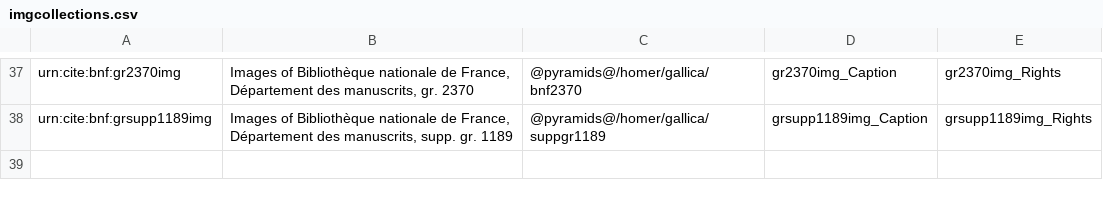
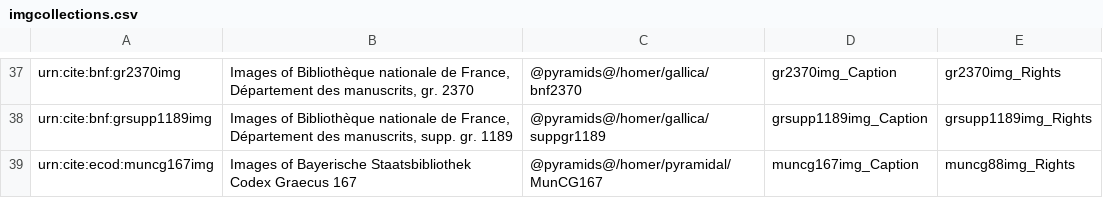
Before and after one commit to openmss/mss, a CSV file: extension-images/imgcollections.csv, drawn as a sheet; only a part is shown, gaps mark what is left out; ↵ is a line break in a cell; the diff names each change by its address in the sheet, - before the commit and + after, or states it on an @@ line.

```diff
--- a/extension-images/imgcollections.csv
+++ b/extension-images/imgcollections.csv
+row 39: urn:cite:ecod:muncg167img | Images of Bayerische Staatsbibliothek ↵ Codex Graecus 167 | @pyramids@/homer/pyramidal/MunCG167 | muncg167img_Caption | muncg88img_Rights
```
Also changed, not shown: 2 other files.
